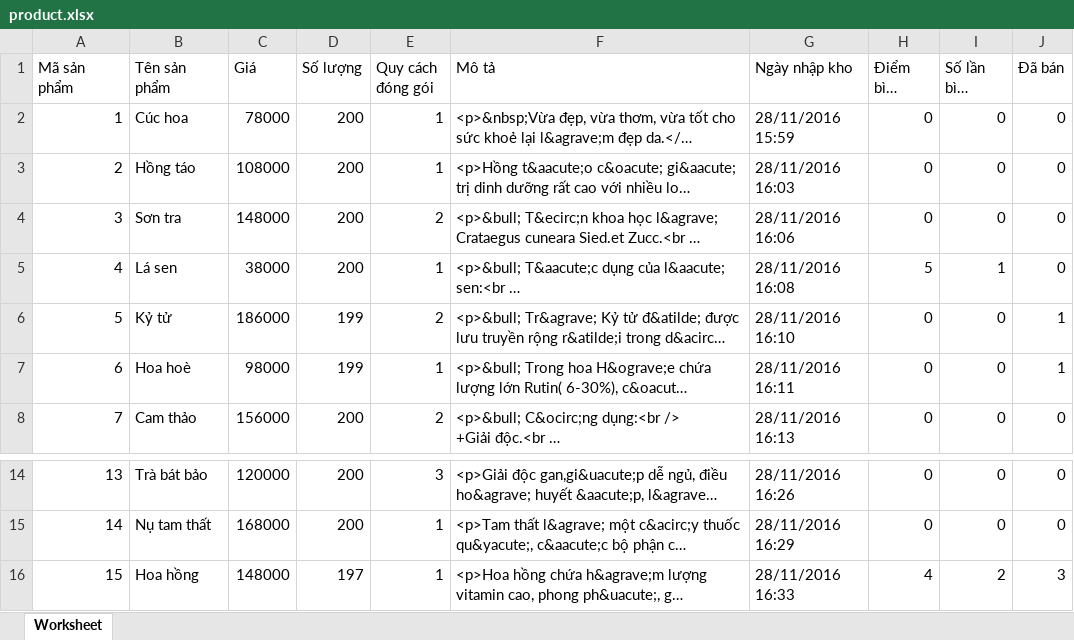
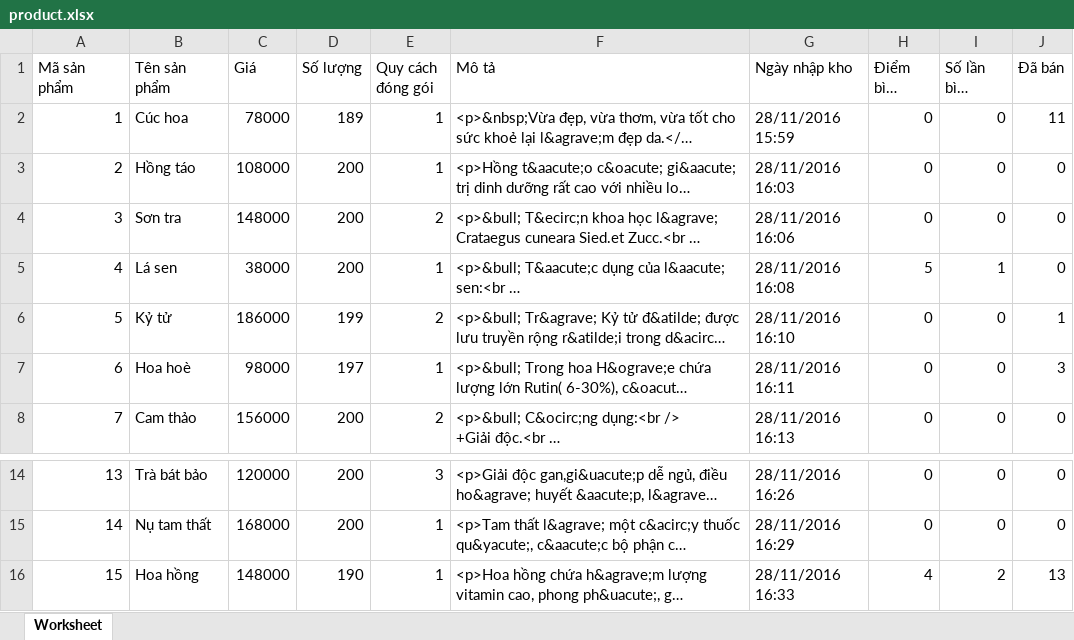
Before and after one commit to hungnh103/herbal_tea, an Excel workbook: assets/export/product.xlsx, sheet Worksheet, drawn as a sheet; only a part is shown, gaps mark what is left out; long unchanged cells end in …; values as stored, in another font and other column widths than the file's, no borders; the diff names each change by its address in the sheet, - before the commit and + after, or states it on an @@ line.

Commit message:
Fixbug, create more data

```diff
--- a/assets/export/product.xlsx (sheet Worksheet)
+++ b/assets/export/product.xlsx (sheet Worksheet)
-D2 (Số lượng): 200
+D2 (Số lượng): 189
-J2 (Đã bán): 0
+J2 (Đã bán): 11
-D7 (Số lượng): 199
+D7 (Số lượng): 197
-J7 (Đã bán): 1
+J7 (Đã bán): 3
-D16 (Số lượng): 197
+D16 (Số lượng): 190
-J16 (Đã bán): 3
+J16 (Đã bán): 13
```
Also changed, not shown: 26 other files.
